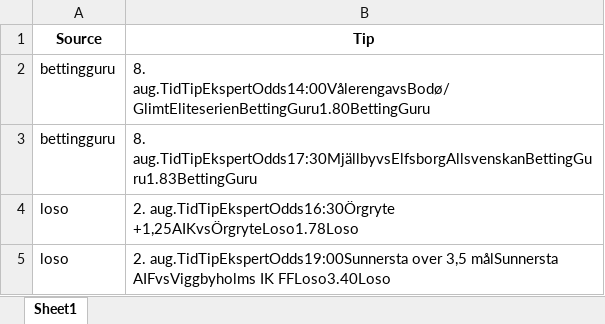
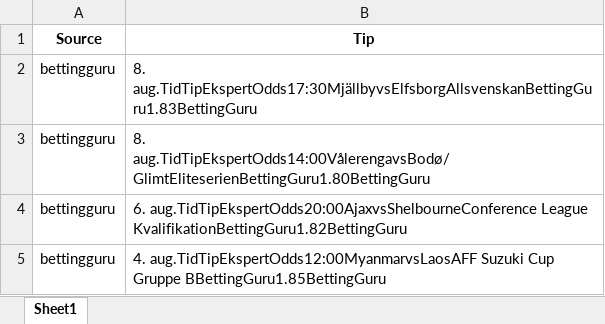
Before and after one commit to mahmad789/alerts, an Excel workbook: betting_tips.xlsx, sheet Sheet1, drawn as a sheet; values as stored, in another font and other column widths than the file's, no borders; removed rows and columns are numbered as before the commit, all else as after; the diff names each change by its address in the sheet, - before the commit and + after, or states it on an @@ line.

```diff
--- a/betting_tips.xlsx (sheet Sheet1)
+++ b/betting_tips.xlsx (sheet Sheet1)
+row 2: bettingguru | 8. aug.TidTipEkspertOdds17:30MjällbyvsElfsborgAllsvenskanBettingGuru1.83BettingGuru
-B4 (Tip): 8. aug.TidTipEkspertOdds17:30MjällbyvsElfsborgAllsvenskanBettingGuru1.83BettingGuru
+B4 (Tip): 6. aug.TidTipEkspertOdds20:00AjaxvsShelbourneConference League KvalifikationBettingGuru1.82BettingGuru
-row 4: loso | 2. aug.TidTipEkspertOdds16:30Örgryte +1,25AIKvsÖrgryteLoso1.78Loso
-row 5: loso | 2. aug.TidTipEkspertOdds19:00Sunnersta over 3,5 målSunnersta AIFvsViggbyholms IK FFLoso3.40Loso
+row 5: bettingguru | 4. aug.TidTipEkspertOdds12:00MyanmarvsLaosAFF Suzuki Cup Gruppe BBettingGuru1.85BettingGuru
```
